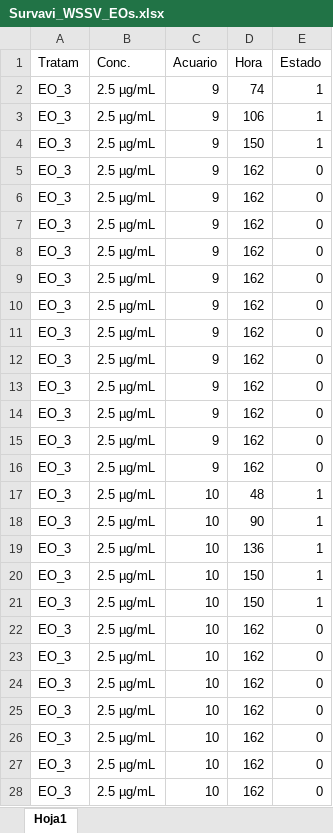
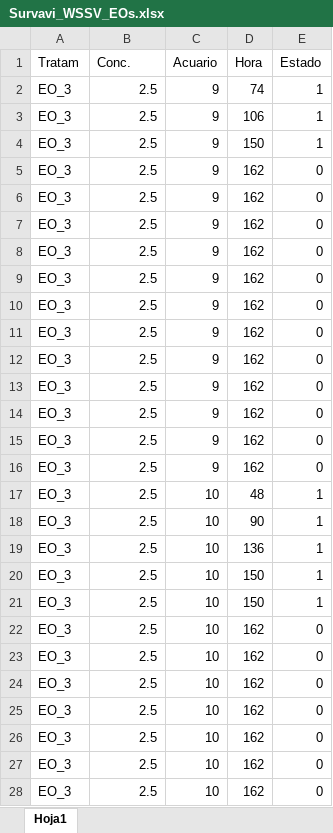
Before and after one commit to Cristobal-Dominguez/Tarea_DBT854, an Excel workbook: Datos_tabulados/Survavi_WSSV_EOs.xlsx, sheet Hoja1, drawn as a sheet; only a part is shown; values as stored, in another font and other column widths than the file's, no borders; the diff covers the shown part only; the diff names each change by its address in the sheet, - before the commit and + after, or states it on an @@ line.

```diff
--- a/Datos_tabulados/Survavi_WSSV_EOs.xlsx (sheet Hoja1)
+++ b/Datos_tabulados/Survavi_WSSV_EOs.xlsx (sheet Hoja1)
-B2:B28 (Conc.): 2.5 µg/mL
+B2:B28 (Conc.): 2.5
```
Also changed, not shown: 109 edited cells elsewhere in this sheet, Datos_tabulados/Datos_proyecto2022_CD.xlsx, Datos_tabulados/Survavi_microbial_EOs_.xlsx, 1 other file.
